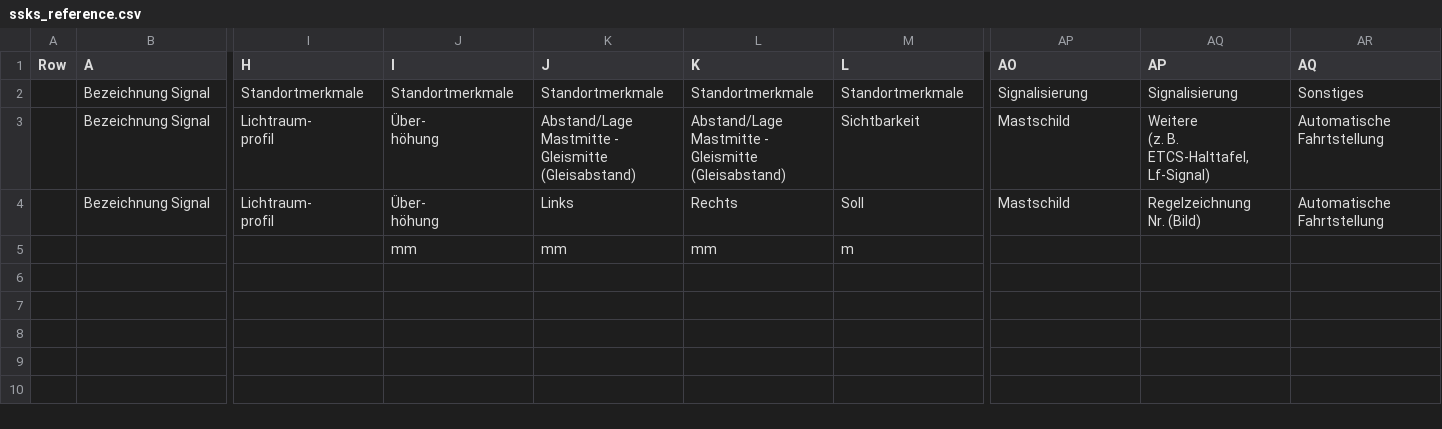
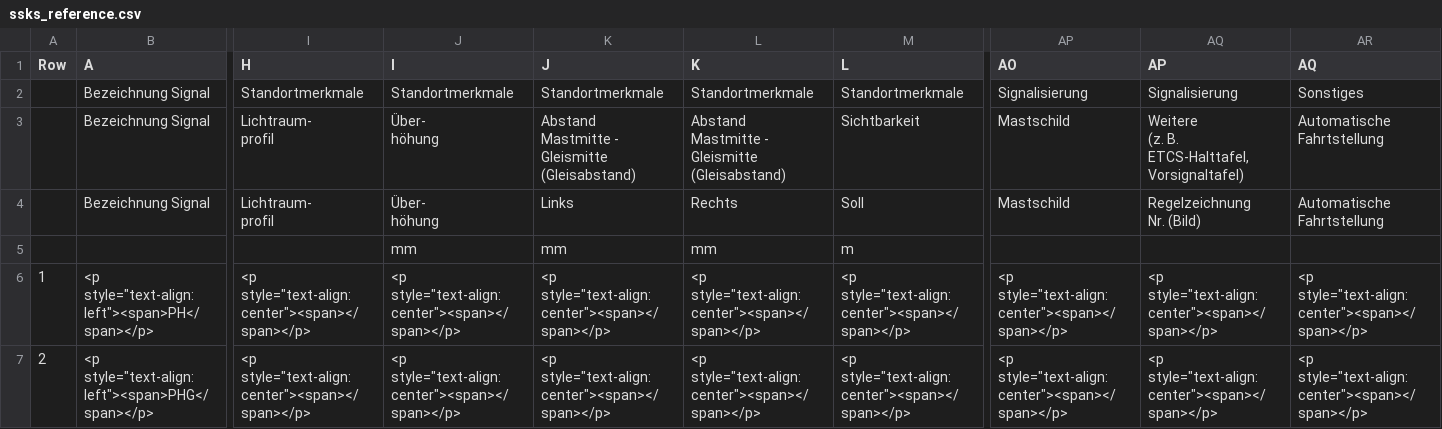
Before and after one commit to eclipse-set/set, a CSV file: java/bundles/org.eclipse.set.swtbot/test_res/table_reference/pphn_1_10_0_3/Stellbereich 5/ssks_reference.csv, drawn as a sheet; only a part is shown, gaps mark what is left out; rows hold the shown columns only; ↵ is a line break in a cell; the diff names each change by its address in the sheet, - before the commit and + after, or states it on an @@ line.

Commit message:
Revert "Update table reference" & fix ssks control area condition
This reverts commit 0d918cada61a99b27e78ecf2228cbad3c38a2408.

```diff
--- a/java/bundles/org.eclipse.set.swtbot/test_res/table_reference/pphn_1_10_0_3/Stellbereich 5/ssks_reference.csv
+++ b/java/bundles/org.eclipse.set.swtbot/test_res/table_reference/pphn_1_10_0_3/Stellbereich 5/ssks_reference.csv
-K3 (J): Abstand/Lage ↵ Mastmitte -…
+K3 (J): Abstand ↵ Mastmitte -…
-L3 (K): Abstand/Lage ↵ Mastmitte -…
+L3 (K): Abstand ↵ Mastmitte -…
-AQ3 (AP): Weitere ↵ (z. B. ETCS-Halttafel, ↵ Lf-Signal)
+AQ3 (AP): Weitere ↵ (z. B. ETCS-Halttafel, ↵ Vorsignaltafel)
+row 6: 1 | <p style="text-align:left"><span>PH</span></p> | <p style="text-align:center"><span></span></p> | <p style="text-align:center"><span></span></p> | <p style="text-align:center"><span></span></p> | <p style="text-align:center"><span></span></p> | <p style="text-align:center"><span></span></p> | <p style="text-align:center"><span></span></p> | <p style="text-align:center"><span></span></p> | <p style="text-align:center"><span></span></p>
+row 7: 2 | <p style="text-align:left"><span>PHG</span></p> | <p style="text-align:center"><span></span></p> | <p style="text-align:center"><span></span></p> | <p style="text-align:center"><span></span></p> | <p style="text-align:center"><span></span></p> | <p style="text-align:center"><span></span></p> | <p style="text-align:center"><span></span></p> | <p style="text-align:center"><span></span></p> | <p style="text-align:center"><span></span></p>
```
Also changed, not shown: java/bundles/org.eclipse.set.swtbot/test_res/table_reference/pphn_1_10_0_3/ESTW-A Linksdorf/ssla_reference.csv, java/bundles/org.eclipse.set.swtbot/test_res/table_reference/pphn_1_10_0_3/ESTW-A Linksdorf/ssld_reference.csv, 9 other files.
